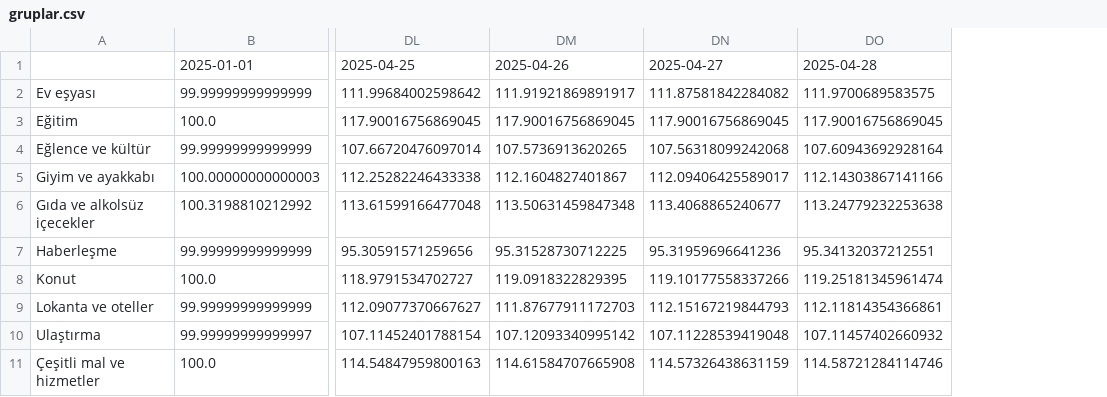
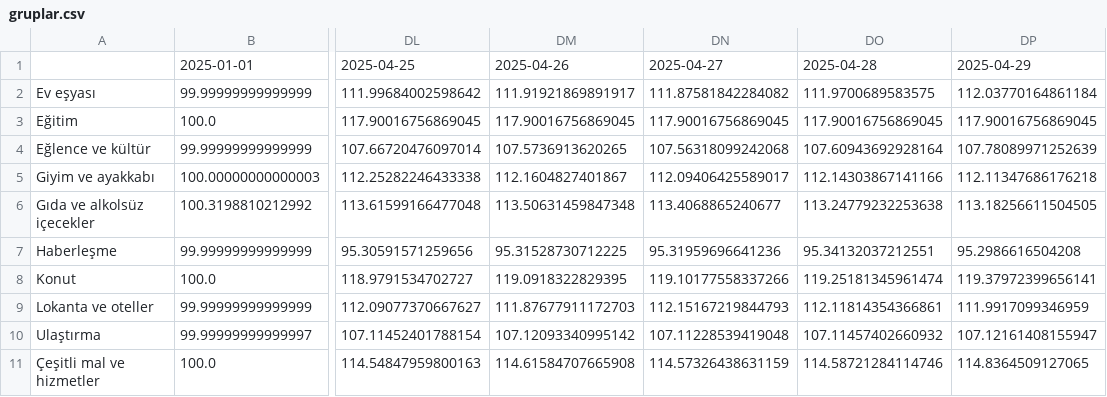
Before and after one commit to kaboya19/web-tufe-streamlit, a CSV file: gruplar.csv, drawn as a sheet; only a part is shown, gaps mark what is left out; the diff names each change by its address in the sheet, - before the commit and + after, or states it on an @@ line.

```diff
--- a/gruplar.csv
+++ b/gruplar.csv
+column DP, rows 1-11: 2025-04-29 | 112.03770164861184 | 117.90016756869045 | 107.78089971252639 | 112.11347686176218 | 113.18256611504505 | 95.2986616504208 | 119.37972399656141 | 111.9917099346959 | 107.12161408155947 | 114.8364509127065
```
Also changed, not shown: anagruplar.csv, gruplar_int.csv, 10 other files.
